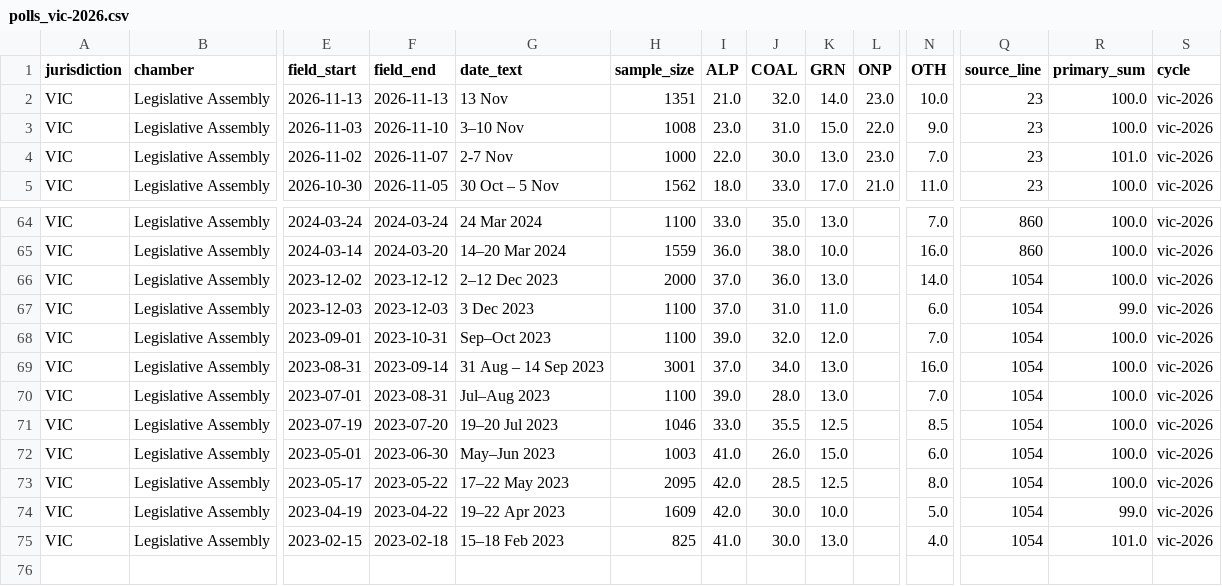
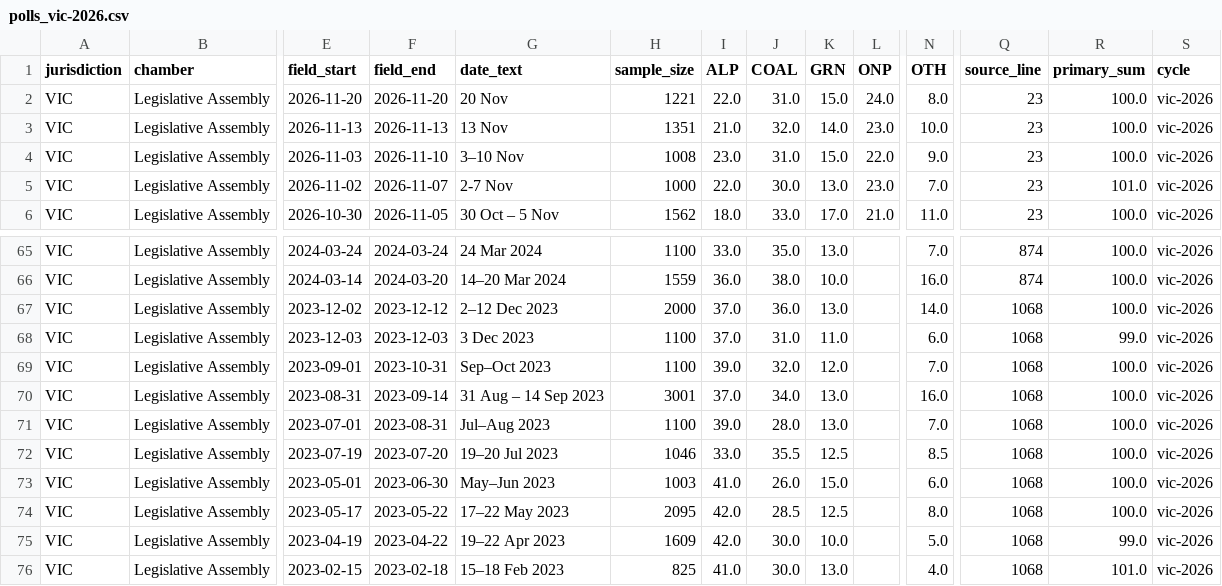
Before and after one commit to RPBatchelor/crystal-ballot, a CSV file: data/processed/polls_vic-2026.csv, drawn as a sheet; only a part is shown, gaps mark what is left out; addresses are those after the commit; rows hold the shown columns only; the diff covers the shown part only; the diff names each change by its address in the sheet, - before the commit and + after, or states it on an @@ line.

```diff
--- a/data/processed/polls_vic-2026.csv
+++ b/data/processed/polls_vic-2026.csv
+row 2: VIC | Legislative Assembly | 2026-11-20 | 2026-11-20 | 20 Nov | 1221 | 22.0 | 31.0 | 15.0 | 24.0 | 8.0 | 23 | 100.0 | vic-2026
-Q65:Q66 (source_line): 860
+Q65:Q66 (source_line): 874
-Q67:Q76 (source_line): 1054
+Q67:Q76 (source_line): 1068
```
Also changed, not shown: 27 edited cells elsewhere in this file, data/processed/polls_vic_all.csv, data/processed/vic-2026/house_effects.csv, 12 other files.
